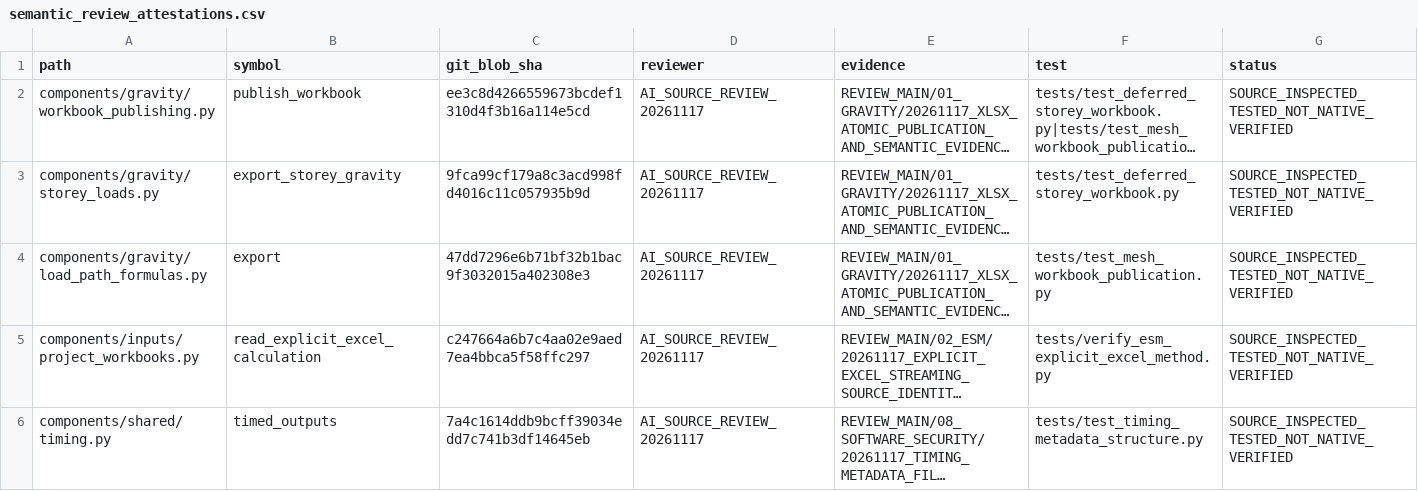
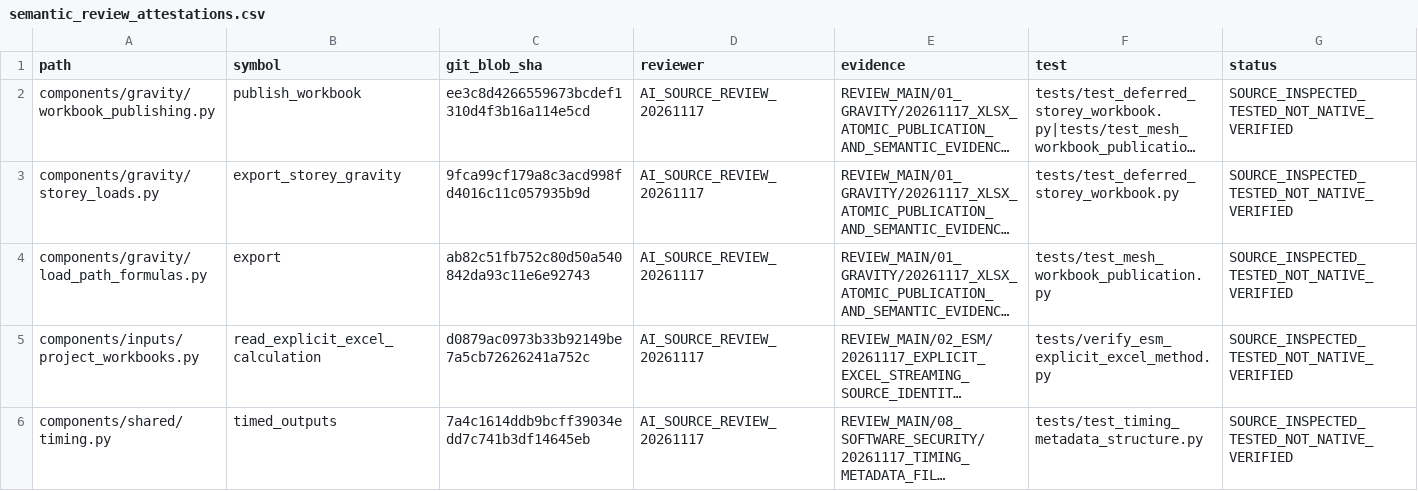
Before and after one commit to bikenshrestha2024/etabs-opensees-thesis, a CSV file: docs/review/ledger/semantic_review_attestations.csv, drawn as a sheet; only a part is shown; long unchanged cells end in …; the diff covers the shown part only; the diff names each change by its address in the sheet, - before the commit and + after, or states it on an @@ line.

```diff
--- a/docs/review/ledger/semantic_review_attestations.csv
+++ b/docs/review/ledger/semantic_review_attestations.csv
-C4 (git_blob_sha): 47dd7296e6b71bf32b1bac9f3032015a402308e3
+C4 (git_blob_sha): ab82c51fb752c80d50a540842da93c11e6e92743
-C5 (git_blob_sha): c247664a6b7c4aa02e9aed7ea4bbca5f58ffc297
+C5 (git_blob_sha): d0879ac0973b33b92149be7a5cb72626241a752c
```
Also changed, not shown: 2 removed rows elsewhere in this file.
